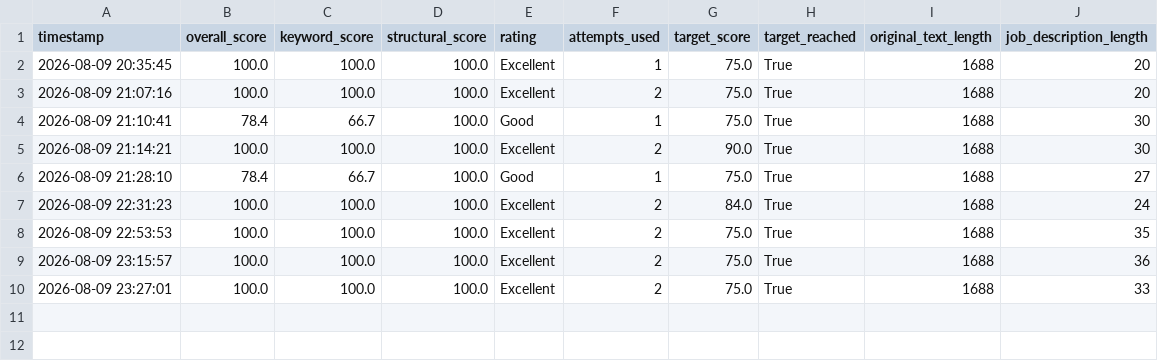
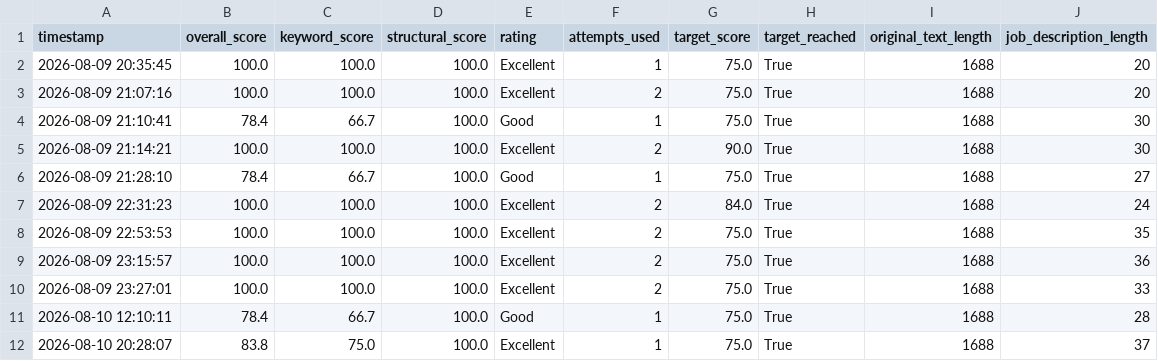
Before and after one commit to ChaitanyaSeth07/resume-ats-optimizer, a CSV file: evaluation_logs.csv, drawn as a sheet; the diff names each change by its address in the sheet, - before the commit and + after, or states it on an @@ line.

```diff
--- a/evaluation_logs.csv
+++ b/evaluation_logs.csv
+row 11: 2026-08-10 12:10:11 | 78.4 | 66.7 | 100.0 | Good | 1 | 75.0 | True | 1688 | 28
+row 12: 2026-08-10 20:28:07 | 83.8 | 75.0 | 100.0 | Excellent | 1 | 75.0 | True | 1688 | 37
```
Also changed, not shown: 2 other files.
